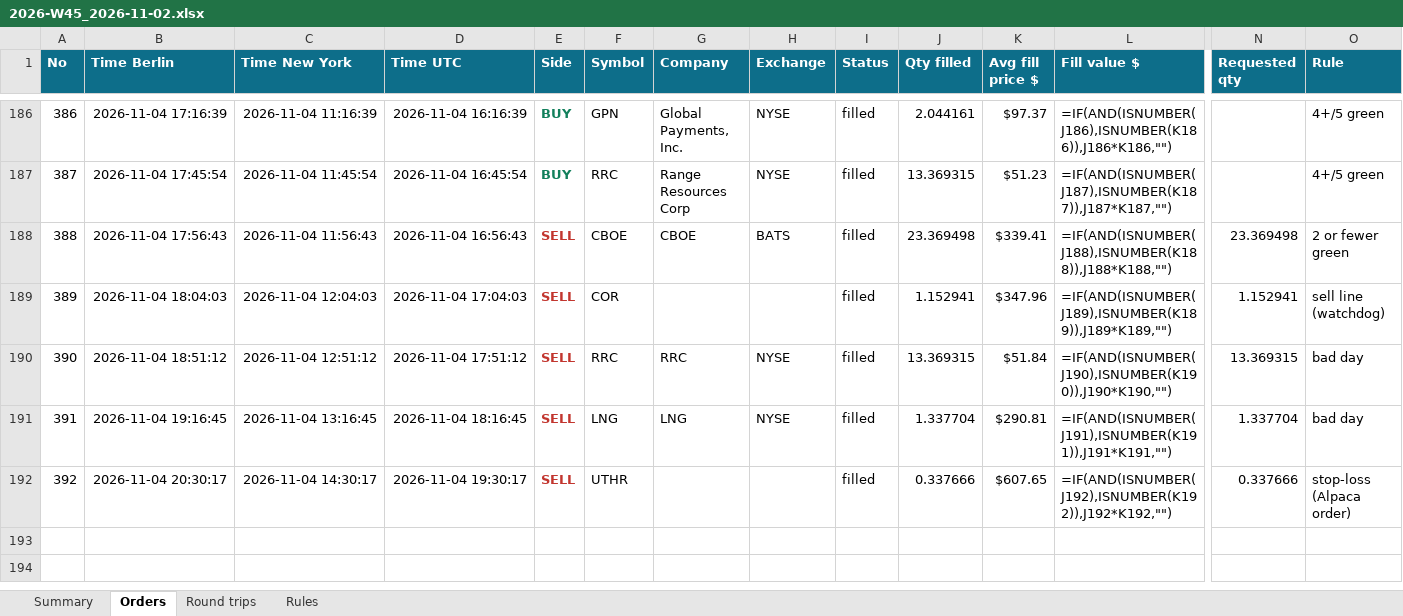
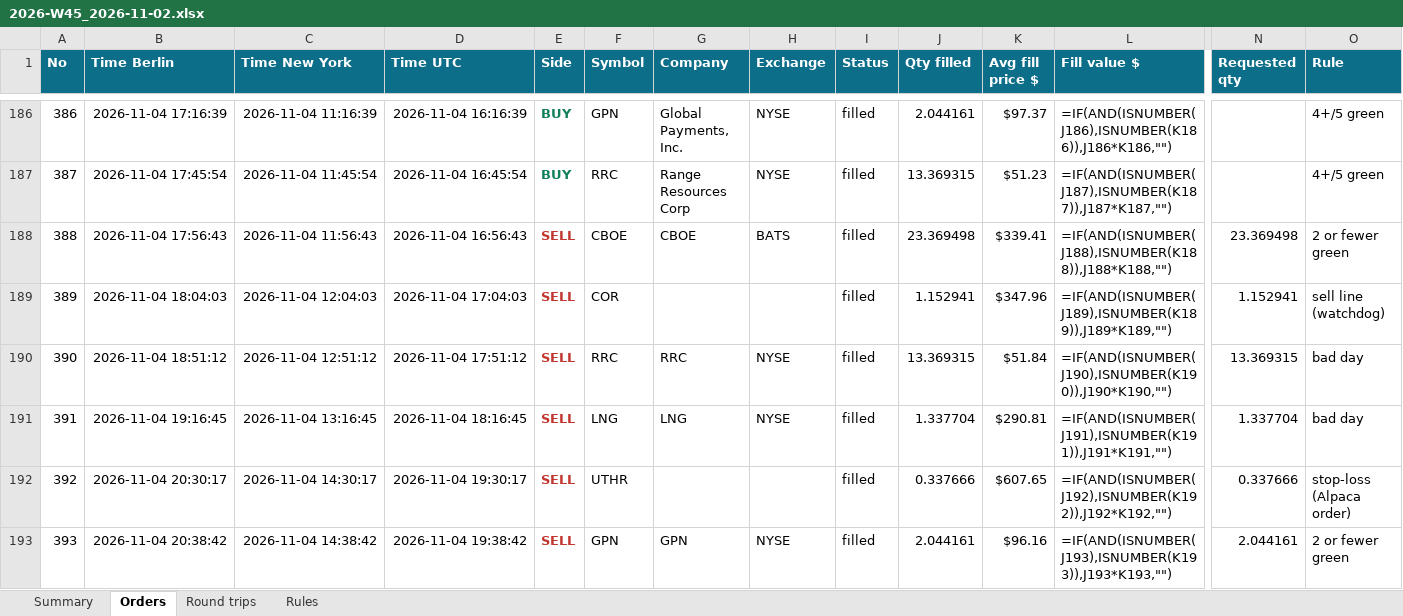
Before and after one commit to minto2196/my-claude-trade, an Excel workbook: trade-records/excel/2026-W45_2026-11-02.xlsx, sheet Orders, drawn as a sheet; only a part is shown, gaps mark what is left out; values as stored, in another font and other column widths than the file's, no borders; formulas without a stored value are shown as written; table styles not drawn; rows hold the shown columns only; the diff names each change by its address in the sheet, - before the commit and + after, or states it on an @@ line.

Commit message:
records: 2026-11-04 19:38 UTC

```diff
--- a/trade-records/excel/2026-W45_2026-11-02.xlsx (sheet Orders)
+++ b/trade-records/excel/2026-W45_2026-11-02.xlsx (sheet Orders)
+row 193: 393 | 2026-11-04 20:38:42 | 2026-11-04 14:38:42 | 2026-11-04 19:38:42 | SELL | GPN | GPN | NYSE | filled | 2.044161 | $96.16 | =IF(AND(ISNUMBER(J193),ISNUMBER(K193)),J193*K193,"") | 2.044161 | 2 or fewer green
```
Also changed, not shown: sheet Summary, sheet Round trips, 4 other files.
